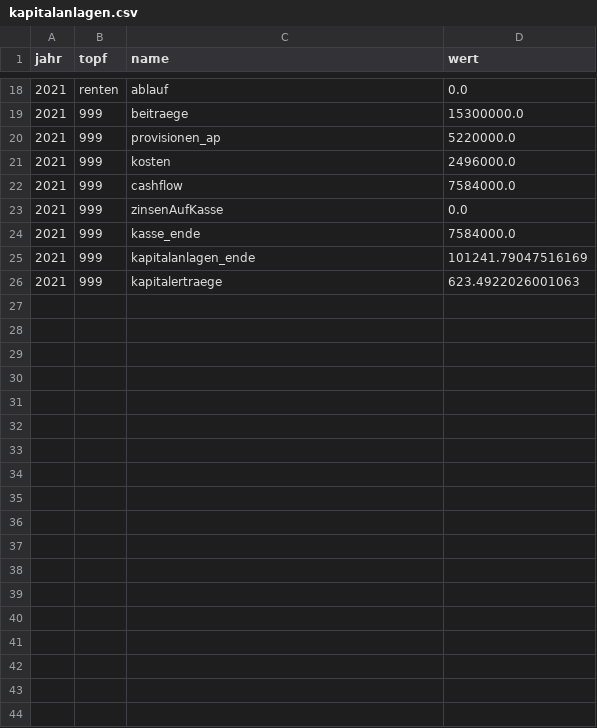
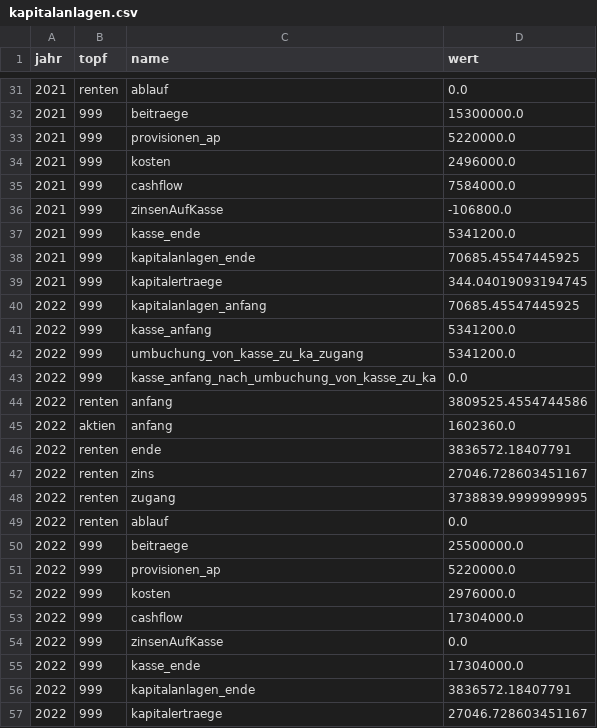
Before and after one commit to KaMusialik/MeinSpiel, a CSV file: Dateien/kapitalanlagen.csv, drawn as a sheet; only a part is shown, gaps mark what is left out; the diff covers the shown part only.

```diff
--- a/Dateien/kapitalanlagen.csv
+++ b/Dateien/kapitalanlagen.csv
@@ -22,5 +35,23 @@ jahr;topf;name;wert
 2021;999;cashflow;7584000.0
-2021;999;zinsenAufKasse;0.0
-2021;999;kasse_ende;7584000.0
-2021;999;kapitalanlagen_ende;101241.79047516169
-2021;999;kapitalertraege;623.4922026001063
+2021;999;zinsenAufKasse;-106800.0
+2021;999;kasse_ende;5341200.0
+2021;999;kapitalanlagen_ende;70685.45547445925
+2021;999;kapitalertraege;344.04019093194745
+2022;999;kapitalanlagen_anfang;70685.45547445925
+2022;999;kasse_anfang;5341200.0
+2022;999;umbuchung_von_kasse_zu_ka_zugang;5341200.0
+2022;999;kasse_anfang_nach_umbuchung_von_kasse_zu_ka;0.0
+2022;renten;anfang;3809525.4554744586
+2022;aktien;anfang;1602360.0
+2022;renten;ende;3836572.18407791
+2022;renten;zins;27046.728603451167
+2022;renten;zugang;3738839.9999999995
+2022;renten;ablauf;0.0
+2022;999;beitraege;25500000.0
+2022;999;provisionen_ap;5220000.0
+2022;999;kosten;2976000.0
+2022;999;cashflow;17304000.0
+2022;999;zinsenAufKasse;0.0
+2022;999;kasse_ende;17304000.0
+2022;999;kapitalanlagen_ende;3836572.18407791
+2022;999;kapitalertraege;27046.728603451167
```
Also changed, not shown: 13 added rows and 5 edited cells elsewhere in this file, Dateien/bilanz.csv, Dateien/ka_renten.csv, 26 other files.
